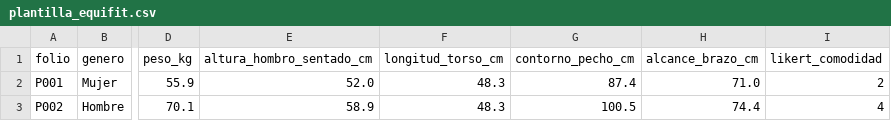
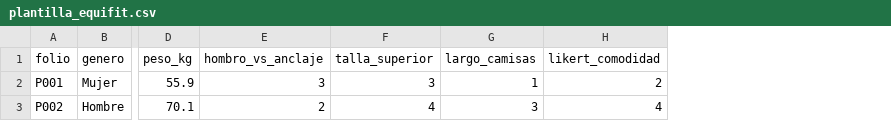
Before and after one commit to armando4322-2/EquiFit, a CSV file: datos/plantilla_equifit.csv, drawn as a sheet; only a part is shown, gaps mark what is left out; removed rows and columns are numbered as before the commit, all else as after; the diff names each change by its address in the sheet, - before the commit and + after, or states it on an @@ line.

```diff
--- a/datos/plantilla_equifit.csv
+++ b/datos/plantilla_equifit.csv
-column E (altura_hombro_sentado_cm), rows 2-3: 52.0 | 58.9
-column F (longitud_torso_cm), rows 2-3: 48.3 | 48.3
-column G (contorno_pecho_cm), rows 2-3: 87.4 | 100.5
-column H (alcance_brazo_cm), rows 2-3: 71.0 | 74.4
+column E (hombro_vs_anclaje), rows 2-3: 3 | 2
+column F (talla_superior), rows 2-3: 3 | 4
+column G (largo_camisas), rows 2-3: 1 | 3
```
Also changed, not shown: datos/demo_simulado.csv, 15 other files.
